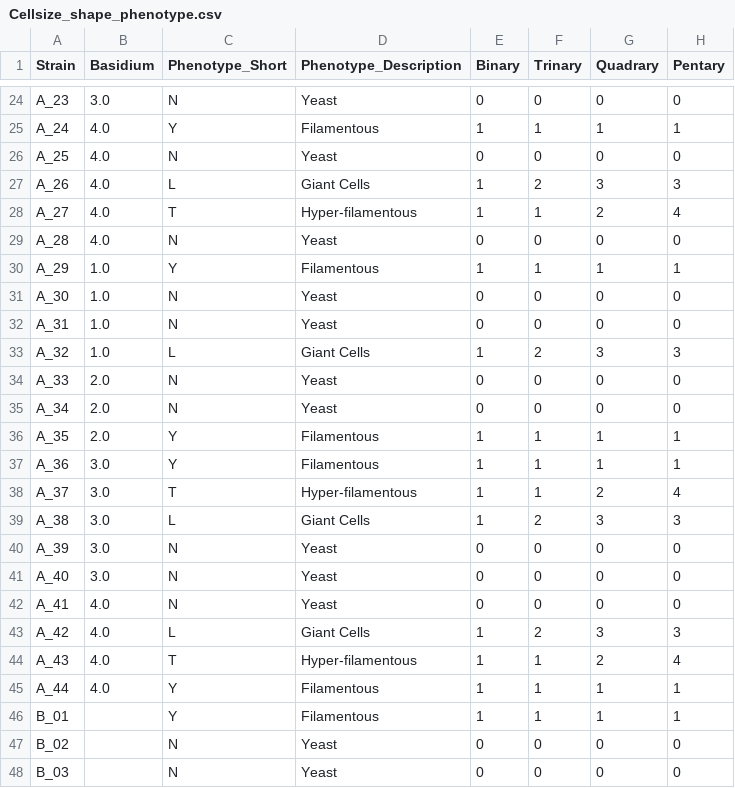
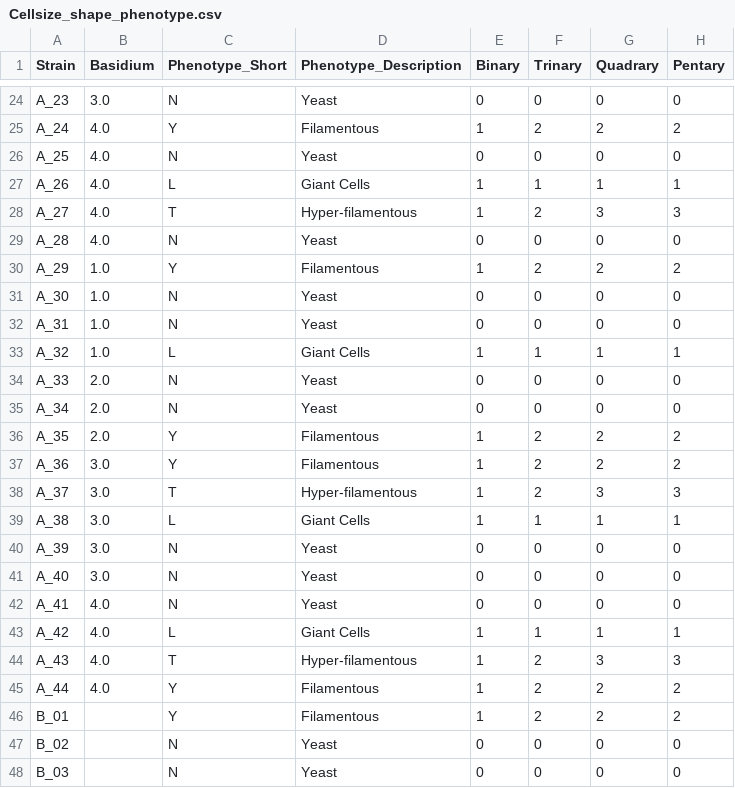
Before and after one commit to magwenelab/Self-Filamentation_B3502_progeny, a CSV file: PHENOTYPE/PROCESSED/Cellsize_shape_phenotype.csv, drawn as a sheet; only a part is shown, gaps mark what is left out; the diff covers the shown part only; the diff names each change by its address in the sheet, - before the commit and + after, or states it on an @@ line.

```diff
--- a/PHENOTYPE/PROCESSED/Cellsize_shape_phenotype.csv
+++ b/PHENOTYPE/PROCESSED/Cellsize_shape_phenotype.csv
-F25 (Trinary): 1
+F25 (Trinary): 2
-G25 (Quadrary): 1
+G25 (Quadrary): 2
-H25 (Pentary): 1
+H25 (Pentary): 2
-F27 (Trinary): 2
+F27 (Trinary): 1
-G27 (Quadrary): 3
+G27 (Quadrary): 1
-H27 (Pentary): 3
+H27 (Pentary): 1
-F28 (Trinary): 1
+F28 (Trinary): 2
-G28 (Quadrary): 2
+G28 (Quadrary): 3
-H28 (Pentary): 4
+H28 (Pentary): 3
-F30 (Trinary): 1
+F30 (Trinary): 2
-G30 (Quadrary): 1
+G30 (Quadrary): 2
-H30 (Pentary): 1
+H30 (Pentary): 2
-F33 (Trinary): 2
+F33 (Trinary): 1
-G33 (Quadrary): 3
+G33 (Quadrary): 1
-H33 (Pentary): 3
+H33 (Pentary): 1
-F36:F38 (Trinary): 1
+F36:F38 (Trinary): 2
-G36:G37 (Quadrary): 1
+G36:G37 (Quadrary): 2
-H36:H37 (Pentary): 1
+H36:H37 (Pentary): 2
-G38 (Quadrary): 2
+G38 (Quadrary): 3
-H38 (Pentary): 4
+H38 (Pentary): 3
-F39 (Trinary): 2
+F39 (Trinary): 1
-G39 (Quadrary): 3
+G39 (Quadrary): 1
-H39 (Pentary): 3
+H39 (Pentary): 1
-F43 (Trinary): 2
+F43 (Trinary): 1
-G43 (Quadrary): 3
+G43 (Quadrary): 1
-H43 (Pentary): 3
+H43 (Pentary): 1
-F44:F46 (Trinary): 1
+F44:F46 (Trinary): 2
-G44 (Quadrary): 2
+G44 (Quadrary): 3
-H44 (Pentary): 4
+H44 (Pentary): 3
-G45:G46 (Quadrary): 1
+G45:G46 (Quadrary): 2
-H45:H46 (Pentary): 1
+H45:H46 (Pentary): 2
```
Also changed, not shown: 89 edited cells elsewhere in this file, 2 other files.
